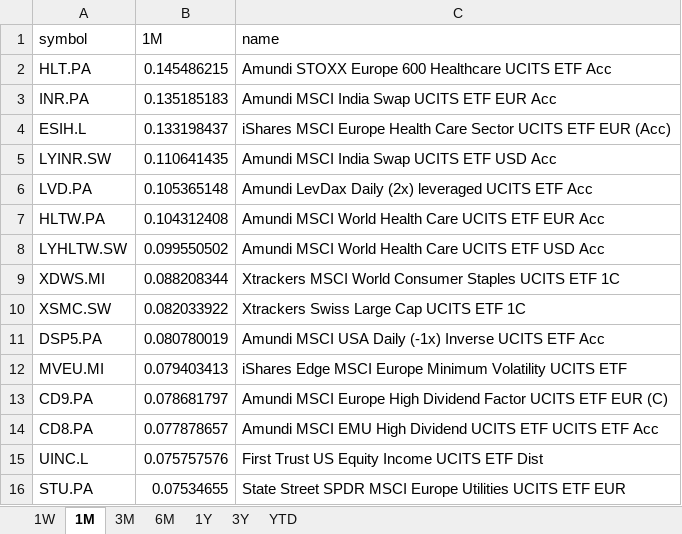
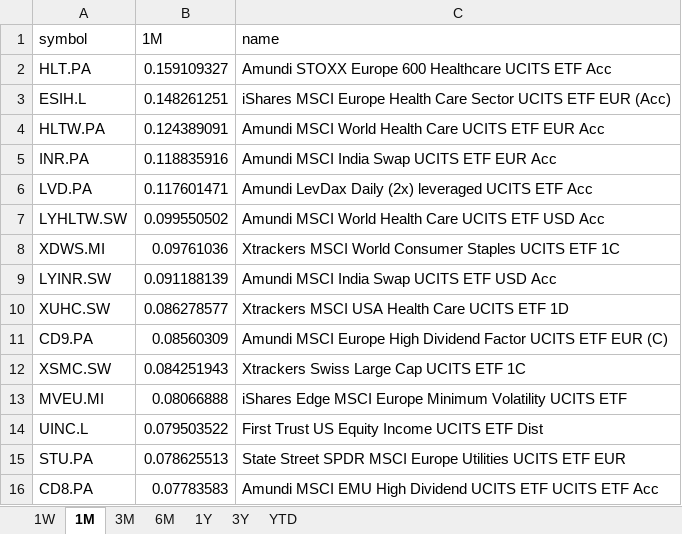
Before and after one commit to laceto/myfinance2, an Excel workbook: data/results/etf/returns_ranking.xlsx, sheet 1M, drawn as a sheet; values as stored, in another font and other column widths than the file's, no borders; removed rows and columns are numbered as before the commit, all else as after; the diff names each change by its address in the sheet, - before the commit and + after, or states it on an @@ line.

```diff
--- a/data/results/etf/returns_ranking.xlsx (sheet 1M)
+++ b/data/results/etf/returns_ranking.xlsx (sheet 1M)
-B2 (1M): 0.145486215
+B2 (1M): 0.159109327
-row 3: INR.PA | 0.135185183 | Amundi MSCI India Swap UCITS ETF EUR Acc
-B3 (1M): 0.133198437
+B3 (1M): 0.148261251
-row 5: LYINR.SW | 0.110641435 | Amundi MSCI India Swap UCITS ETF USD Acc
-row 6: LVD.PA | 0.105365148 | Amundi LevDax Daily (2x) leveraged UCITS ETF Acc
-B4 (1M): 0.104312408
+B4 (1M): 0.124389091
+row 5: INR.PA | 0.118835916 | Amundi MSCI India Swap UCITS ETF EUR Acc
+row 6: LVD.PA | 0.117601471 | Amundi LevDax Daily (2x) leveraged UCITS ETF Acc
-B8 (1M): 0.088208344
+B8 (1M): 0.09761036
+row 9: LYINR.SW | 0.091188139 | Amundi MSCI India Swap UCITS ETF USD Acc
+row 10: XUHC.SW | 0.086278577 | Xtrackers MSCI USA Health Care UCITS ETF 1D
+row 11: CD9.PA | 0.08560309 | Amundi MSCI Europe High Dividend Factor UCITS ETF EUR (C)
-B12 (1M): 0.082033922
+B12 (1M): 0.084251943
-row 11: DSP5.PA | 0.080780019 | Amundi MSCI USA Daily (-1x) Inverse UCITS ETF Acc
-B13 (1M): 0.079403413
+B13 (1M): 0.08066888
-row 13: CD9.PA | 0.078681797 | Amundi MSCI Europe High Dividend Factor UCITS ETF EUR (C)
-row 14: CD8.PA | 0.077878657 | Amundi MSCI EMU High Dividend UCITS ETF UCITS ETF Acc
-B14 (1M): 0.075757576
+B14 (1M): 0.079503522
-B15 (1M): 0.07534655
+B15 (1M): 0.078625513
+row 16: CD8.PA | 0.07783583 | Amundi MSCI EMU High Dividend UCITS ETF UCITS ETF Acc
```
Also changed, not shown: sheet 1W, sheet 3M, sheet 6M, sheet 1Y, sheet 3Y, sheet YTD, 2 other files.
